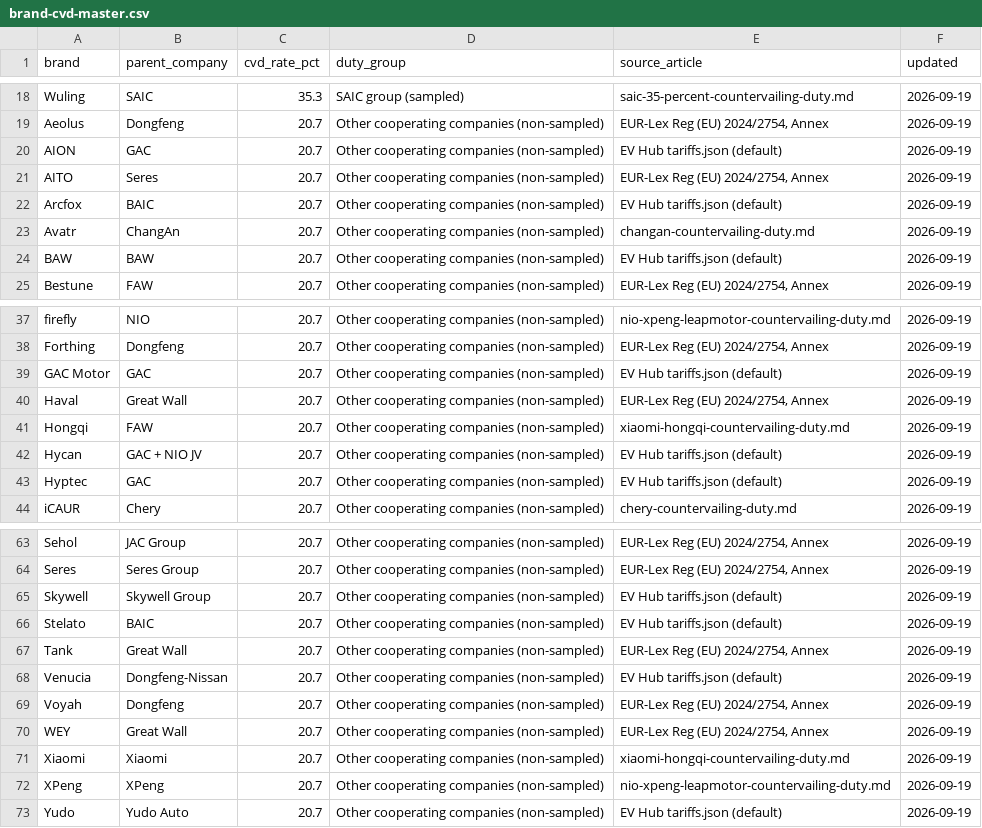
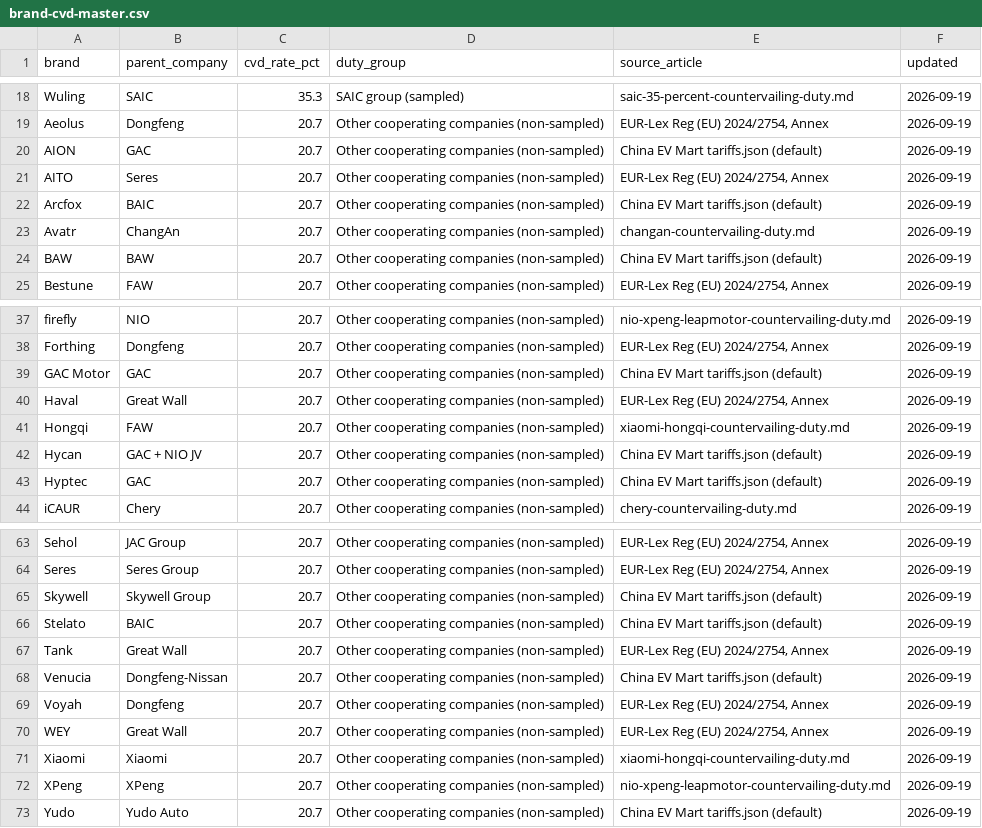
Before and after one commit to martinxionbiotech-max/electricvehiclehub.top, a CSV file: public/brand-cvd-master.csv, drawn as a sheet; only a part is shown, gaps mark what is left out; the diff covers the shown part only.

Commit message:
p2-brand-core: unify brand to China EV Mart — site config/URL/description, logo SVG, llms.txt counts, redirects, entity-graph, source-master enums, page/template copy

```diff
--- a/public/brand-cvd-master.csv
+++ b/public/brand-cvd-master.csv
@@ -19,7 +19,7 @@ Wuling,SAIC,35.3,SAIC group (sampled),saic-35-percent-countervailing-duty.md,202
 Aeolus,Dongfeng,20.7,Other cooperating companies (non-sampled),"EUR-Lex Reg (EU) 2024/2754, Annex",2026-09-19
-AION,GAC,20.7,Other cooperating companies (non-sampled),EV Hub tariffs.json (default),2026-09-19
+AION,GAC,20.7,Other cooperating companies (non-sampled),China EV Mart tariffs.json (default),2026-09-19
 AITO,Seres,20.7,Other cooperating companies (non-sampled),"EUR-Lex Reg (EU) 2024/2754, Annex",2026-09-19
-Arcfox,BAIC,20.7,Other cooperating companies (non-sampled),EV Hub tariffs.json (default),2026-09-19
+Arcfox,BAIC,20.7,Other cooperating companies (non-sampled),China EV Mart tariffs.json (default),2026-09-19
 Avatr,ChangAn,20.7,Other cooperating companies (non-sampled),changan-countervailing-duty.md,2026-09-19
-BAW,BAW,20.7,Other cooperating companies (non-sampled),EV Hub tariffs.json (default),2026-09-19
+BAW,BAW,20.7,Other cooperating companies (non-sampled),China EV Mart tariffs.json (default),2026-09-19
 Bestune,FAW,20.7,Other cooperating companies (non-sampled),"EUR-Lex Reg (EU) 2024/2754, Annex",2026-09-19
@@ -38,7 +38,7 @@ firefly,NIO,20.7,Other cooperating companies (non-sampled),nio-xpeng-leapmotor-c
 Forthing,Dongfeng,20.7,Other cooperating companies (non-sampled),"EUR-Lex Reg (EU) 2024/2754, Annex",2026-09-19
-GAC Motor,GAC,20.7,Other cooperating companies (non-sampled),EV Hub tariffs.json (default),2026-09-19
+GAC Motor,GAC,20.7,Other cooperating companies (non-sampled),China EV Mart tariffs.json (default),2026-09-19
 Haval,Great Wall,20.7,Other cooperating companies (non-sampled),"EUR-Lex Reg (EU) 2024/2754, Annex",2026-09-19
 Hongqi,FAW,20.7,Other cooperating companies (non-sampled),xiaomi-hongqi-countervailing-duty.md,2026-09-19
-Hycan,GAC + NIO JV,20.7,Other cooperating companies (non-sampled),EV Hub tariffs.json (default),2026-09-19
-Hyptec,GAC,20.7,Other cooperating companies (non-sampled),EV Hub tariffs.json (default),2026-09-19
+Hycan,GAC + NIO JV,20.7,Other cooperating companies (non-sampled),China EV Mart tariffs.json (default),2026-09-19
+Hyptec,GAC,20.7,Other cooperating companies (non-sampled),China EV Mart tariffs.json (default),2026-09-19
 iCAUR,Chery,20.7,Other cooperating companies (non-sampled),chery-countervailing-duty.md,2026-09-19
@@ -64,6 +64,6 @@ Sehol,JAC Group,20.7,Other cooperating companies (non-sampled),"EUR-Lex Reg (EU)
 Seres,Seres Group,20.7,Other cooperating companies (non-sampled),"EUR-Lex Reg (EU) 2024/2754, Annex",2026-09-19
-Skywell,Skywell Group,20.7,Other cooperating companies (non-sampled),EV Hub tariffs.json (default),2026-09-19
-Stelato,BAIC,20.7,Other cooperating companies (non-sampled),EV Hub tariffs.json (default),2026-09-19
+Skywell,Skywell Group,20.7,Other cooperating companies (non-sampled),China EV Mart tariffs.json (default),2026-09-19
+Stelato,BAIC,20.7,Other cooperating companies (non-sampled),China EV Mart tariffs.json (default),2026-09-19
 Tank,Great Wall,20.7,Other cooperating companies (non-sampled),"EUR-Lex Reg (EU) 2024/2754, Annex",2026-09-19
-Venucia,Dongfeng-Nissan,20.7,Other cooperating companies (non-sampled),EV Hub tariffs.json (default),2026-09-19
+Venucia,Dongfeng-Nissan,20.7,Other cooperating companies (non-sampled),China EV Mart tariffs.json (default),2026-09-19
 Voyah,Dongfeng,20.7,Other cooperating companies (non-sampled),"EUR-Lex Reg (EU) 2024/2754, Annex",2026-09-19
@@ -72,2 +72,2 @@ Xiaomi,Xiaomi,20.7,Other cooperating companies (non-sampled),xiaomi-hongqi-count
 XPeng,XPeng,20.7,Other cooperating companies (non-sampled),nio-xpeng-leapmotor-countervailing-duty.md,2026-09-19
-Yudo,Yudo Auto,20.7,Other cooperating companies (non-sampled),EV Hub tariffs.json (default),2026-09-19
+Yudo,Yudo Auto,20.7,Other cooperating companies (non-sampled),China EV Mart tariffs.json (default),2026-09-19
```
Also changed, not shown: 4 edited cells elsewhere in this file, 24 other files.
